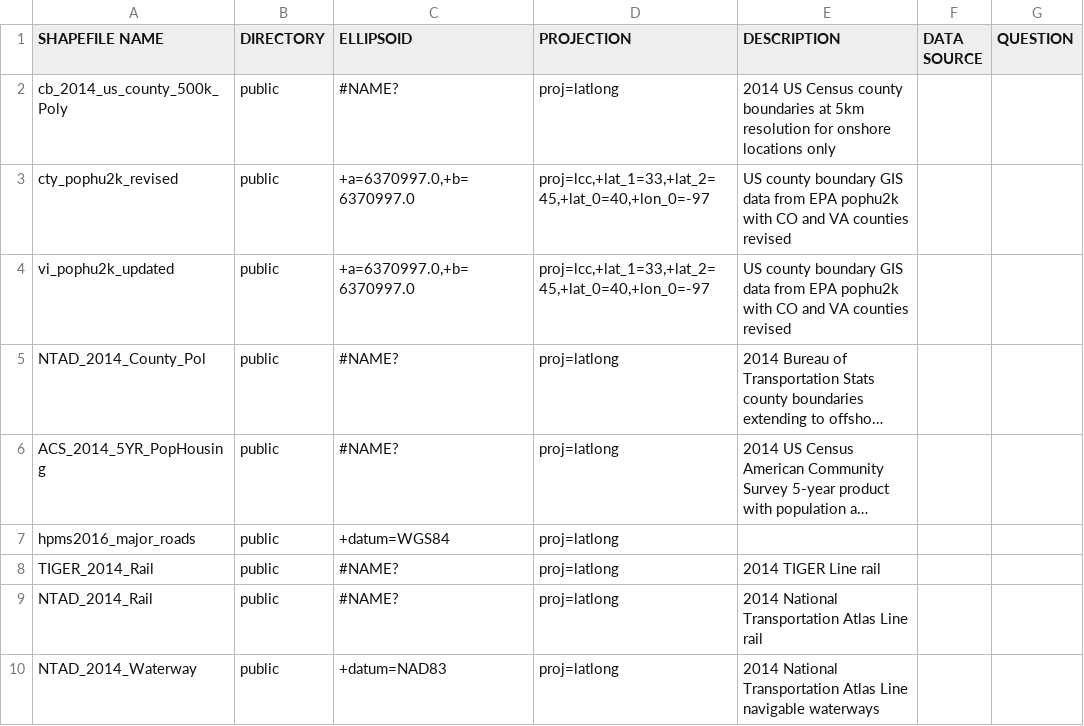
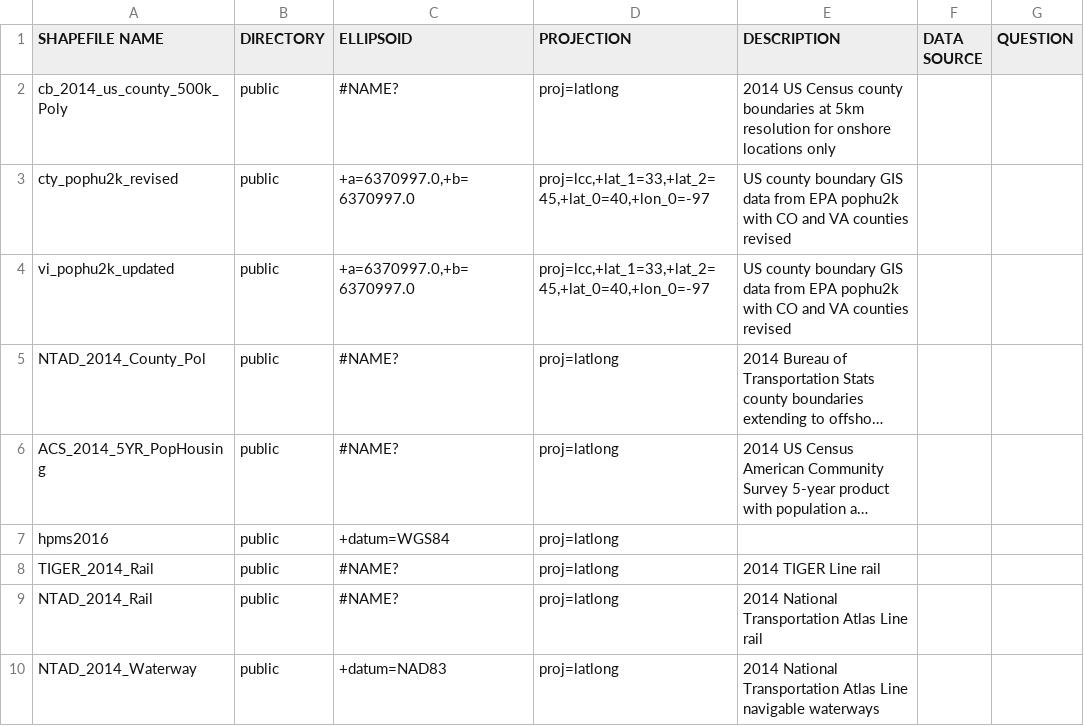
Before and after one commit to CMASCenter/Spatial-Allocator, a CSV file: pg_srgtools/shapefile_catalog_pg.csv, drawn as a sheet; only a part is shown; long unchanged cells end in …; the diff names each change by its address in the sheet, - before the commit and + after, or states it on an @@ line.

```diff
--- a/pg_srgtools/shapefile_catalog_pg.csv
+++ b/pg_srgtools/shapefile_catalog_pg.csv
-A7 (SHAPEFILE NAME): hpms2016_major_roads
+A7 (SHAPEFILE NAME): hpms2016
```
Also changed, not shown: pg_srgtools/surrogate_generation_pg.csv, pg_srgtools/surrogate_specification_pg.csv.
